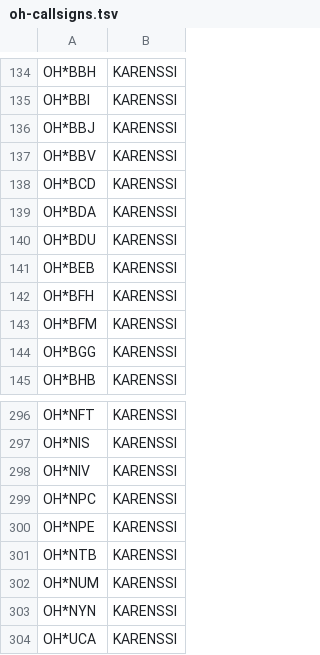
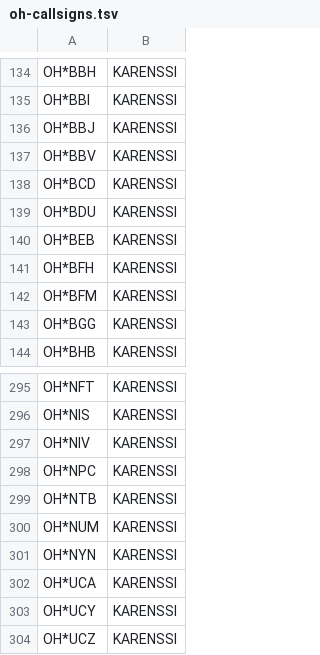
Before and after one commit to OH6AD/koolit, a TSV file: oh-callsigns.tsv, drawn as a sheet; only a part is shown, gaps mark what is left out; the shorter side is filled out with more unchanged rows.

Commit message:
Update call signs

```diff
--- a/oh-callsigns.tsv
+++ b/oh-callsigns.tsv
@@ -138,3 +138,2 @@ OH*BBV	KARENSSI
 OH*BCD	KARENSSI	
-OH*BDA	KARENSSI	
 OH*BDU	KARENSSI	
@@ -299,3 +298,2 @@ OH*NIV	KARENSSI
 OH*NPC	KARENSSI	
-OH*NPE	KARENSSI	
 OH*NTB	KARENSSI	
```
